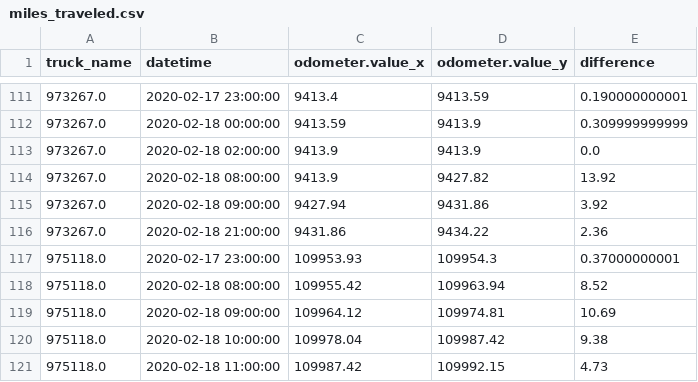
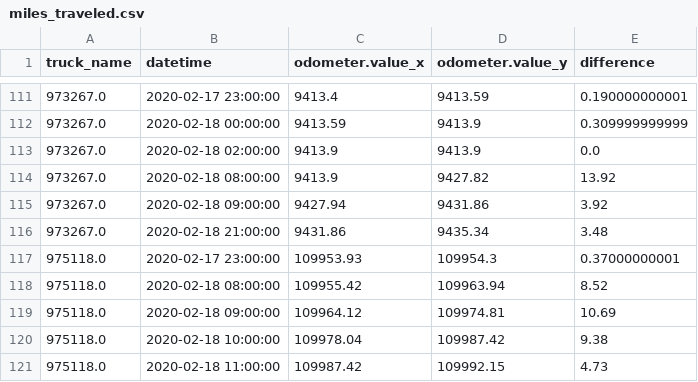
Before and after one commit to CityofSyracuse/snowmap, a CSV file: snowmap/miles_traveled.csv, drawn as a sheet; only a part is shown, gaps mark what is left out.

```diff
--- a/snowmap/miles_traveled.csv
+++ b/snowmap/miles_traveled.csv
@@ -115,3 +115,3 @@ truck_name,datetime,odometer.value_x,odometer.value_y,difference
 973267.0,2020-02-18 09:00:00,9427.94,9431.86,3.92
-973267.0,2020-02-18 21:00:00,9431.86,9434.22,2.36
+973267.0,2020-02-18 21:00:00,9431.86,9435.34,3.48
 975118.0,2020-02-17 23:00:00,109953.93,109954.3,0.37000000001
```
Also changed, not shown: 3 other files.
